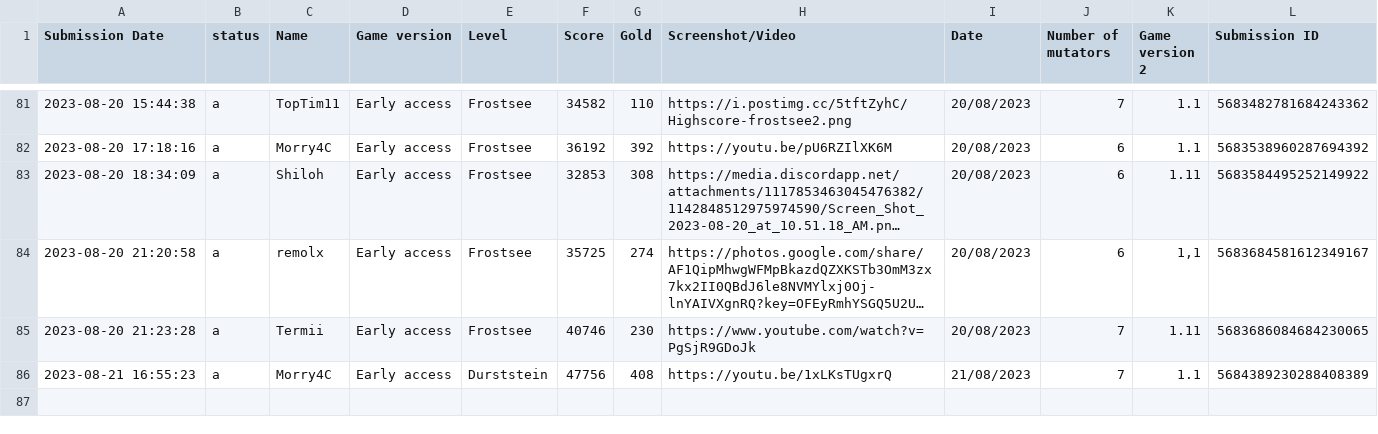
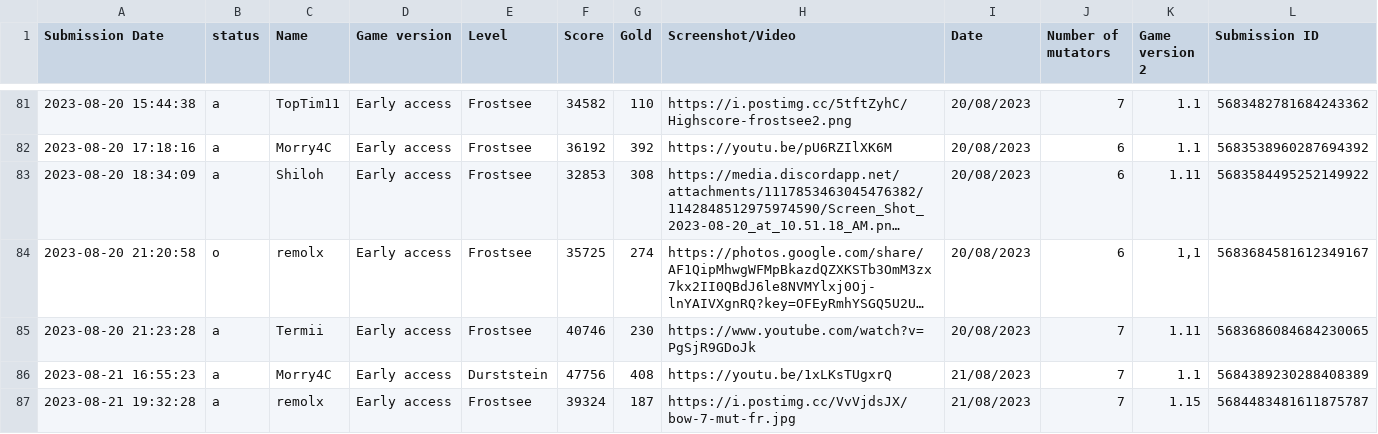
Before and after one commit to Ghost-Miner/Ghost-Miner.github.io, a CSV file: thronefall/entries.csv, drawn as a sheet; only a part is shown, gaps mark what is left out; long unchanged cells end in …; the diff names each change by its address in the sheet, - before the commit and + after, or states it on an @@ line.

Commit message:
Update entries.csv

```diff
--- a/thronefall/entries.csv
+++ b/thronefall/entries.csv
-B84 (status): a
+B84 (status): o
+row 87: 2023-08-21 19:32:28 | a | remolx | Early access | Frostsee | 39324 | 187 | https://i.postimg.cc/VvVjdsJX/bow-7-mut-fr.jpg | 21/08/2023 | 7 | 1.15 | 5684483481611875787
```
